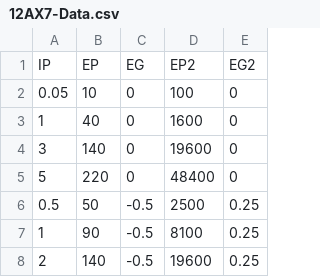
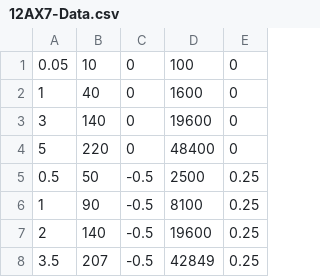
Before and after one commit to AmateurECE/Vacuum-Tube-Analyses, a CSV file: gnuplot/12AX7-Data.csv, drawn as a sheet; only a part is shown; the shorter side is filled out with more unchanged rows.

```diff
--- a/gnuplot/12AX7-Data.csv
+++ b/gnuplot/12AX7-Data.csv
@@ -1,2 +1 @@
-IP,EP,EG,EP2,EG2
 0.05,10,0,100,0
```
Also changed, not shown: 2 other files.
